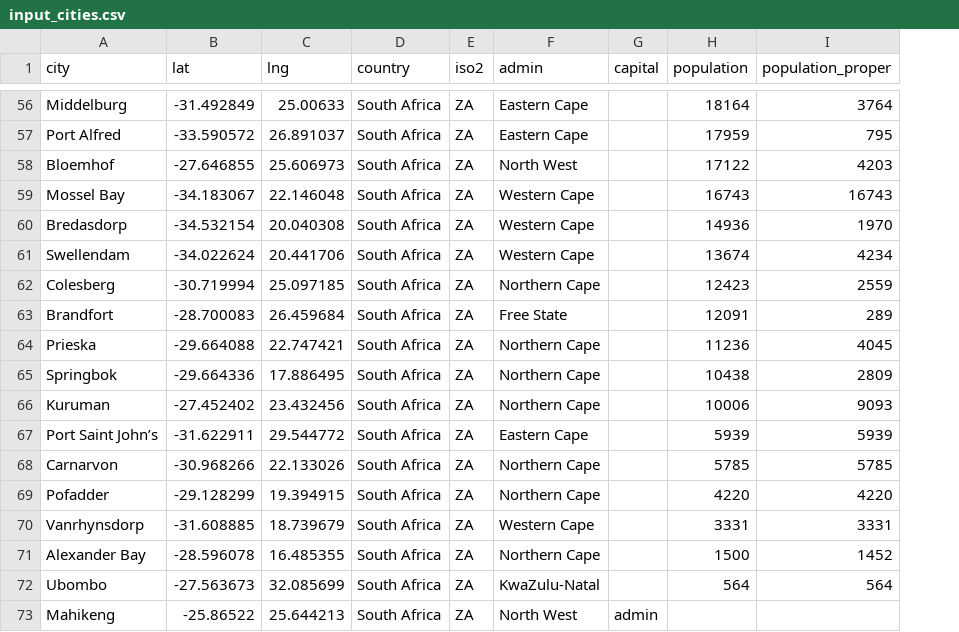
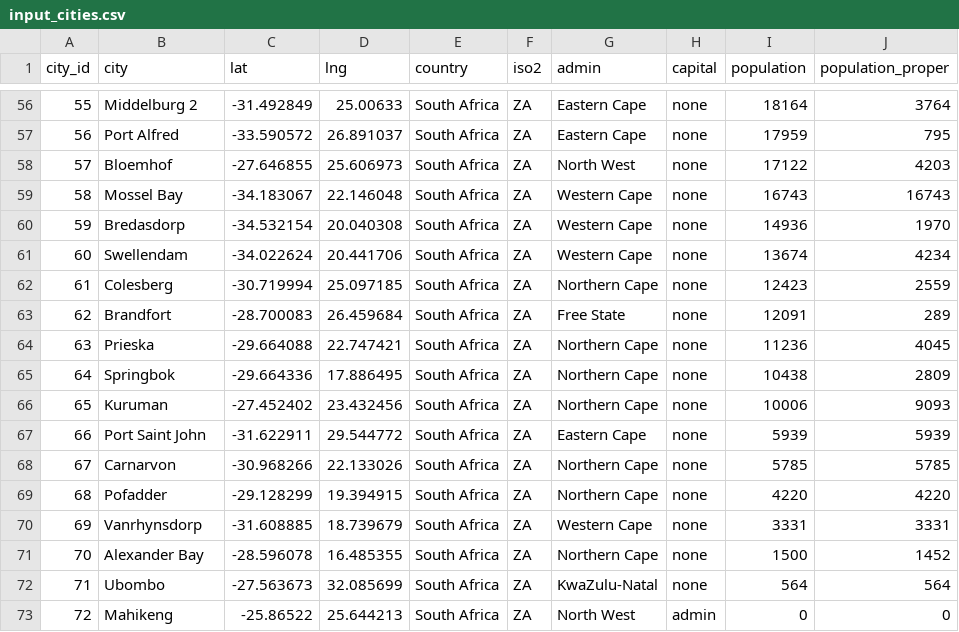
Before and after one commit to nkszLedger/minibus-route-web-application, a CSV file: database/seeds/csv/input_cities.csv, drawn as a sheet; only a part is shown, gaps mark what is left out; addresses are those after the commit; the diff covers the shown part only; the diff names each change by its address in the sheet, - before the commit and + after, or states it on an @@ line.

```diff
--- a/database/seeds/csv/input_cities.csv
+++ b/database/seeds/csv/input_cities.csv
+column A (city_id), rows 56-73: 55 | 56 | 57 | 58 | 59 | 60 | 61 | 62 | 63 | 64 | 65 | 66 | 67 | 68 | 69 | 70 | 71 | 72
-B56 (city): Middelburg
+B56 (city): Middelburg 2
-H56:H72 (capital): (empty)
+H56:H72 (capital): none
-B67 (city): Port Saint John’s
+B67 (city): Port Saint John
-I73 (population): (empty)
+I73 (population): 0
-J73 (population_proper): (empty)
+J73 (population_proper): 0
```
Also changed, not shown: 46 edited cells elsewhere in this file, 9 other files.
